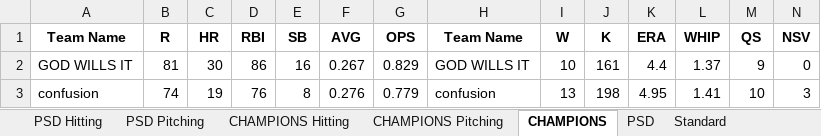
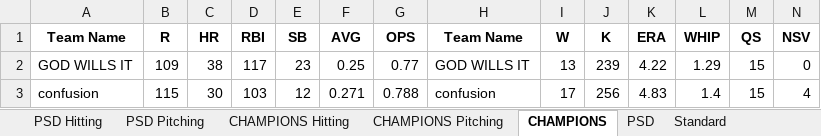
Before and after one commit to dbrewster42/baseball-roto, an Excel workbook: src/main/resources/files/stats.xlsx, sheet CHAMPIONS, drawn as a sheet; only a part is shown; values as stored, in another font and other column widths than the file's, no borders; the diff covers the shown part only; the diff names each change by its address in the sheet, - before the commit and + after, or states it on an @@ line.

```diff
--- a/src/main/resources/files/stats.xlsx (sheet CHAMPIONS)
+++ b/src/main/resources/files/stats.xlsx (sheet CHAMPIONS)
-B2 (R): 81
+B2 (R): 109
-C2 (HR): 30
+C2 (HR): 38
-D2 (RBI): 86
+D2 (RBI): 117
-E2 (SB): 16
+E2 (SB): 23
-F2 (AVG): 0.267
+F2 (AVG): 0.25
-G2 (OPS): 0.829
+G2 (OPS): 0.77
-I2 (W): 10
+I2 (W): 13
-J2 (K): 161
+J2 (K): 239
-K2 (ERA): 4.4
+K2 (ERA): 4.22
-L2 (WHIP): 1.37
+L2 (WHIP): 1.29
-M2 (QS): 9
+M2 (QS): 15
-B3 (R): 74
+B3 (R): 115
-C3 (HR): 19
+C3 (HR): 30
-D3 (RBI): 76
+D3 (RBI): 103
-E3 (SB): 8
+E3 (SB): 12
-F3 (AVG): 0.276
+F3 (AVG): 0.271
-G3 (OPS): 0.779
+G3 (OPS): 0.788
-I3 (W): 13
+I3 (W): 17
-J3 (K): 198
+J3 (K): 256
-K3 (ERA): 4.95
+K3 (ERA): 4.83
-L3 (WHIP): 1.41
+L3 (WHIP): 1.4
-M3 (QS): 10
+M3 (QS): 15
-N3 (NSV): 3
+N3 (NSV): 4
```
Also changed, not shown: 1 added row, 1 removed row and 127 edited cells elsewhere in this sheet, sheet PSD, 3 other files.
